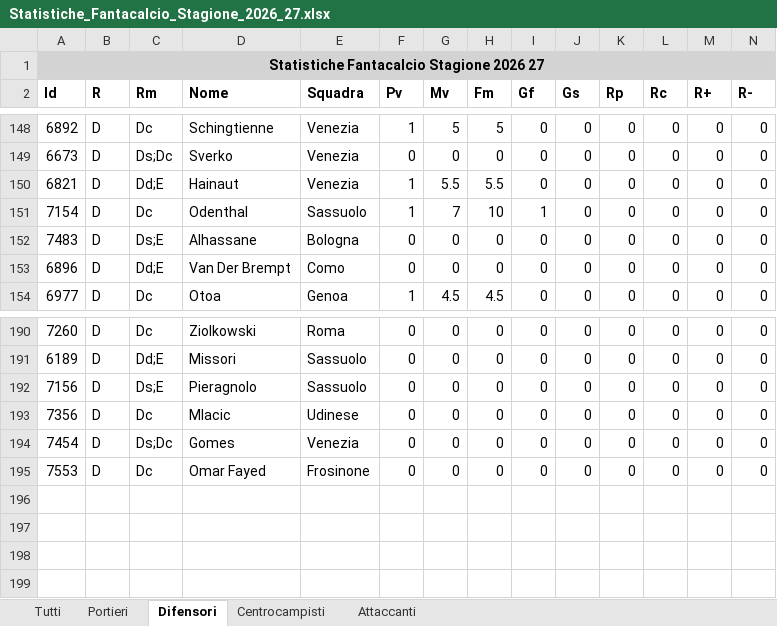
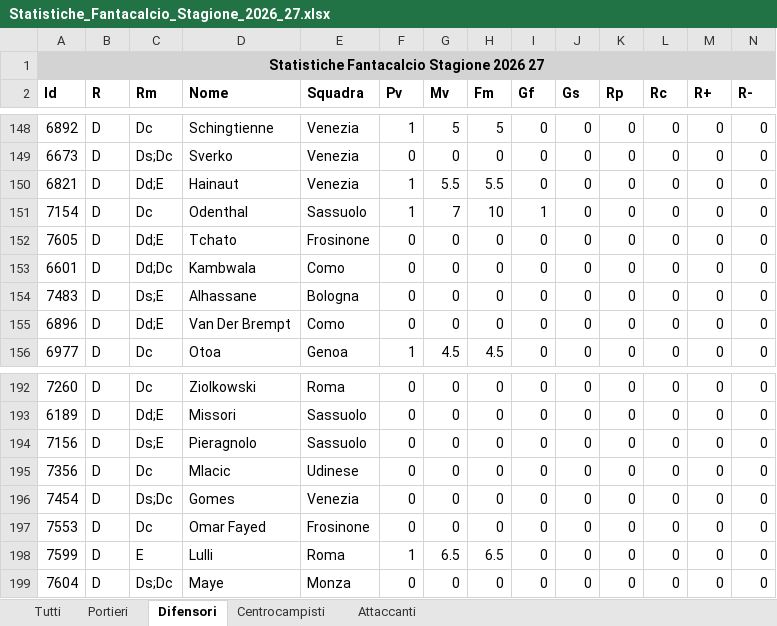
Before and after one commit to 0novanta/tool-asta-fantacalcio, an Excel workbook: statistiche/Statistiche_Fantacalcio_Stagione_2026_27.xlsx, sheet Difensori, drawn as a sheet; only a part is shown, gaps mark what is left out; values as stored, in another font and other column widths than the file's, no borders; rows hold the shown columns only; the diff names each change by its address in the sheet, - before the commit and + after, or states it on an @@ line.

```diff
--- a/statistiche/Statistiche_Fantacalcio_Stagione_2026_27.xlsx (sheet Difensori)
+++ b/statistiche/Statistiche_Fantacalcio_Stagione_2026_27.xlsx (sheet Difensori)
+row 152: 7605 | D | Dd;E | Tchato | Frosinone | 0 | 0 | 0 | 0 | 0 | 0 | 0 | 0 | 0
+row 153: 6601 | D | Dd;Dc | Kambwala | Como | 0 | 0 | 0 | 0 | 0 | 0 | 0 | 0 | 0
+row 198: 7599 | D | E | Lulli | Roma | 1 | 6.5 | 6.5 | 0 | 0 | 0 | 0 | 0 | 0
+row 199: 7604 | D | Ds;Dc | Maye | Monza | 0 | 0 | 0 | 0 | 0 | 0 | 0 | 0 | 0
```
Also changed, not shown: sheet Tutti, sheet Attaccanti, sheet Centrocampisti, sheet Portieri, quotazioni/Quotazioni_Fantacalcio_Stagione_2026_27.xlsx, 57 other files.
